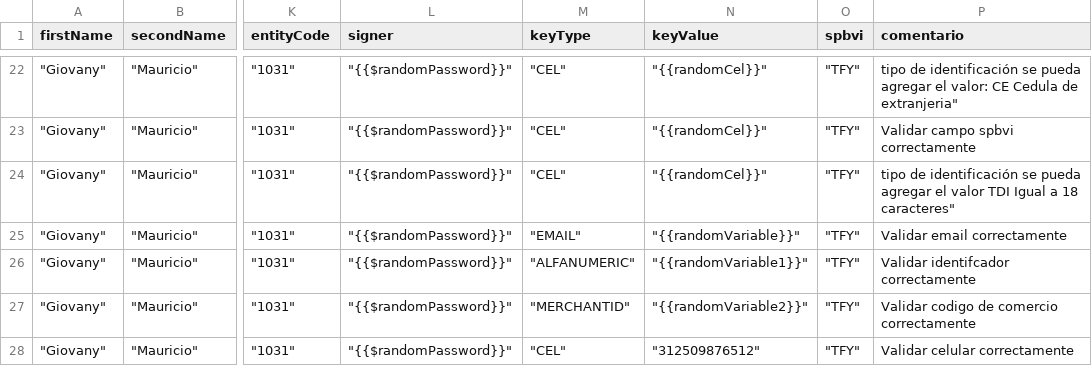
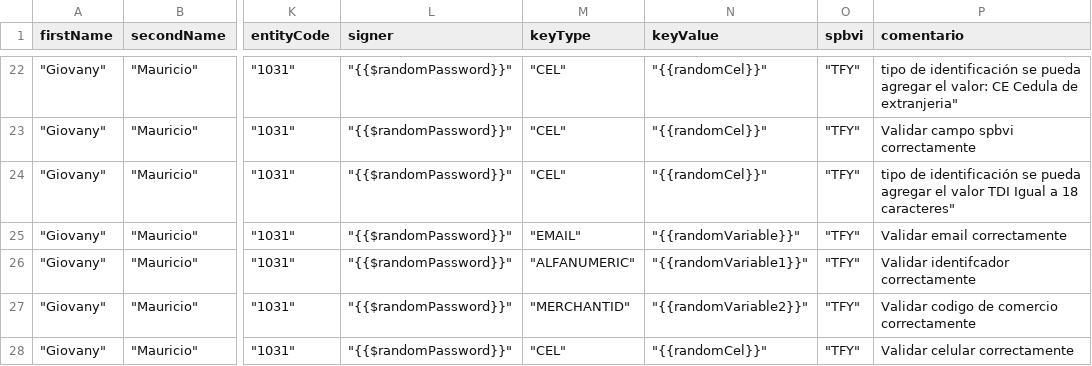
Before and after one commit to sergiomolber/Federado_autenticacion, a CSV file: Post/Respuestas_201_PJ.csv, drawn as a sheet; only a part is shown, gaps mark what is left out; the diff names each change by its address in the sheet, - before the commit and + after, or states it on an @@ line.

```diff
--- a/Post/Respuestas_201_PJ.csv
+++ b/Post/Respuestas_201_PJ.csv
-N28 (keyValue): "312509876512"
+N28 (keyValue): "{{randomCel}}"
```
Also changed, not shown: 1 other file.
